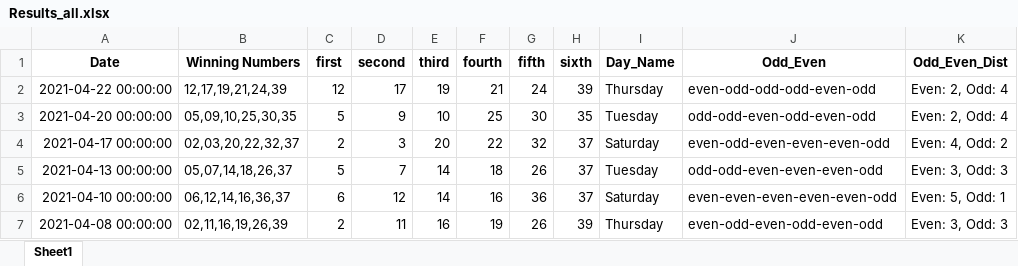
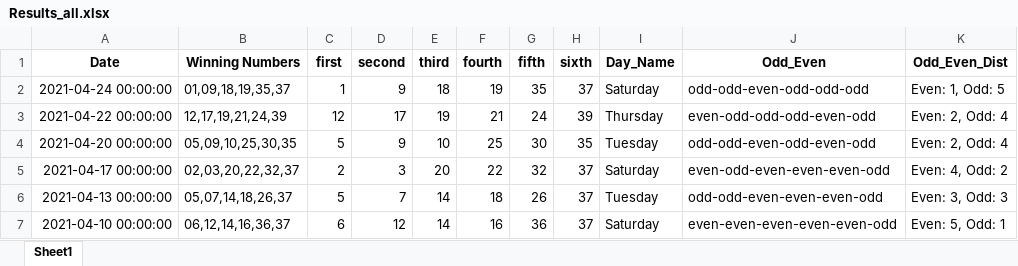
Before and after one commit to Jared-Caraan/Lotto_Analysis, an Excel workbook: Data_Gathering/Results_all.xlsx, sheet Sheet1, drawn as a sheet; only a part is shown; the shorter side is filled out with more unchanged rows; values as stored, in another font and other column widths than the file's, no borders; the diff names each change by its address in the sheet, - before the commit and + after, or states it on an @@ line.

Commit message:
lotto result

```diff
--- a/Data_Gathering/Results_all.xlsx (sheet Sheet1)
+++ b/Data_Gathering/Results_all.xlsx (sheet Sheet1)
+row 2: 2021-04-24 00:00:00 | 01,09,18,19,35,37 | 1 | 9 | 18 | 19 | 35 | 37 | Saturday | odd-odd-even-odd-odd-odd | Even: 1, Odd: 5
```
Also changed, not shown: Data_Gathering/Results_default.xlsx, 2 other files.
